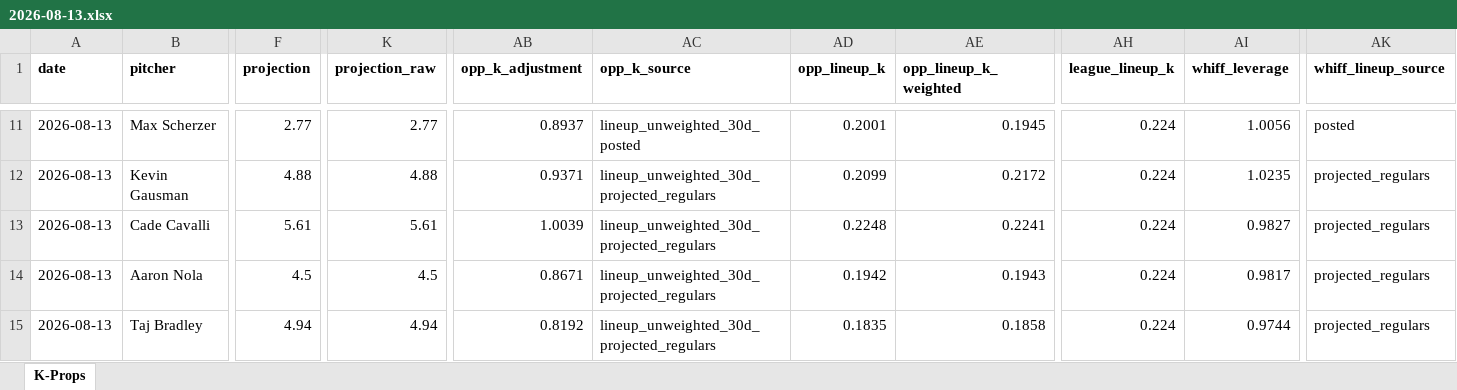
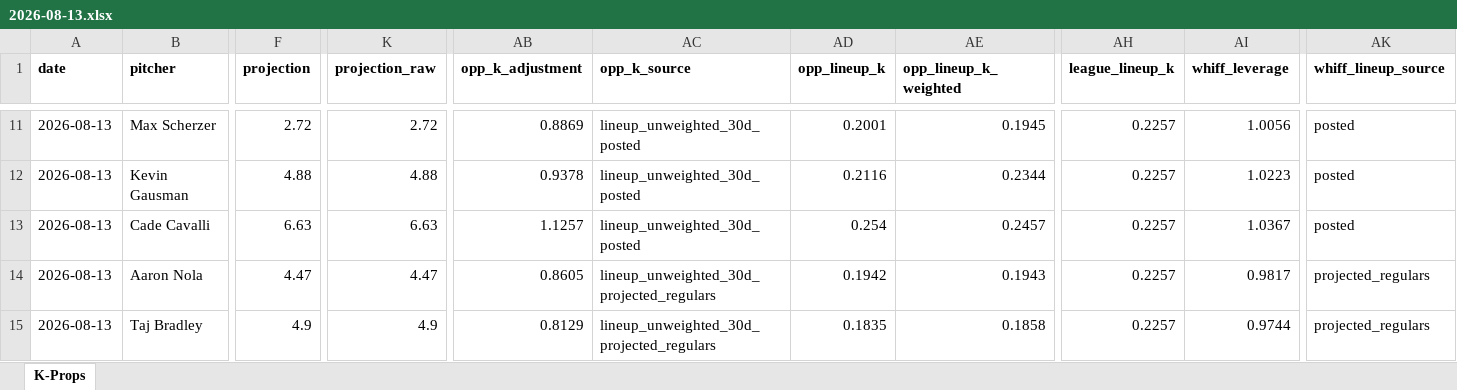
Before and after one commit to flychico/lydiaslab, an Excel workbook: data/k-props/2026-08-13.xlsx, sheet K-Props, drawn as a sheet; only a part is shown, gaps mark what is left out; values as stored, in another font and other column widths than the file's, no borders; the diff covers the shown part only; the diff names each change by its address in the sheet, - before the commit and + after, or states it on an @@ line.

```diff
--- a/data/k-props/2026-08-13.xlsx (sheet K-Props)
+++ b/data/k-props/2026-08-13.xlsx (sheet K-Props)
-F11 (projection): 2.77
+F11 (projection): 2.72
-K11 (projection_raw): 2.77
+K11 (projection_raw): 2.72
-AB11 (opp_k_adjustment): 0.8937
+AB11 (opp_k_adjustment): 0.8869
-AH11:AH15 (league_lineup_k): 0.224
+AH11:AH15 (league_lineup_k): 0.2257
-AB12 (opp_k_adjustment): 0.9371
+AB12 (opp_k_adjustment): 0.9378
-AC12:AC13 (opp_k_source): lineup_unweighted_30d_projected_regulars
+AC12:AC13 (opp_k_source): lineup_unweighted_30d_posted
-AD12 (opp_lineup_k): 0.2099
+AD12 (opp_lineup_k): 0.2116
-AE12 (opp_lineup_k_weighted): 0.2172
+AE12 (opp_lineup_k_weighted): 0.2344
-AI12 (whiff_leverage): 1.0235
+AI12 (whiff_leverage): 1.0223
-AK12:AK13 (whiff_lineup_source): projected_regulars
+AK12:AK13 (whiff_lineup_source): posted
-F13 (projection): 5.61
+F13 (projection): 6.63
-K13 (projection_raw): 5.61
+K13 (projection_raw): 6.63
-AB13 (opp_k_adjustment): 1.0039
+AB13 (opp_k_adjustment): 1.1257
-AD13 (opp_lineup_k): 0.2248
+AD13 (opp_lineup_k): 0.254
-AE13 (opp_lineup_k_weighted): 0.2241
+AE13 (opp_lineup_k_weighted): 0.2457
-AI13 (whiff_leverage): 0.9827
+AI13 (whiff_leverage): 1.0367
-F14 (projection): 4.5
+F14 (projection): 4.47
-K14 (projection_raw): 4.5
+K14 (projection_raw): 4.47
-AB14 (opp_k_adjustment): 0.8671
+AB14 (opp_k_adjustment): 0.8605
-F15 (projection): 4.94
+F15 (projection): 4.9
-K15 (projection_raw): 4.94
+K15 (projection_raw): 4.9
-AB15 (opp_k_adjustment): 0.8192
+AB15 (opp_k_adjustment): 0.8129
```
Also changed, not shown: 123 edited cells elsewhere in this sheet, 10 other files.
